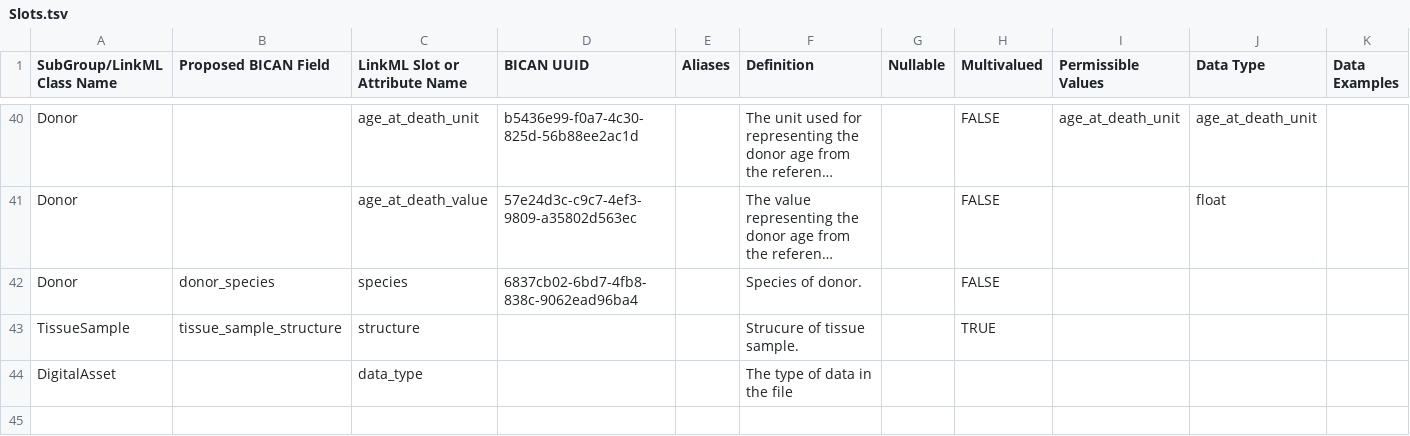
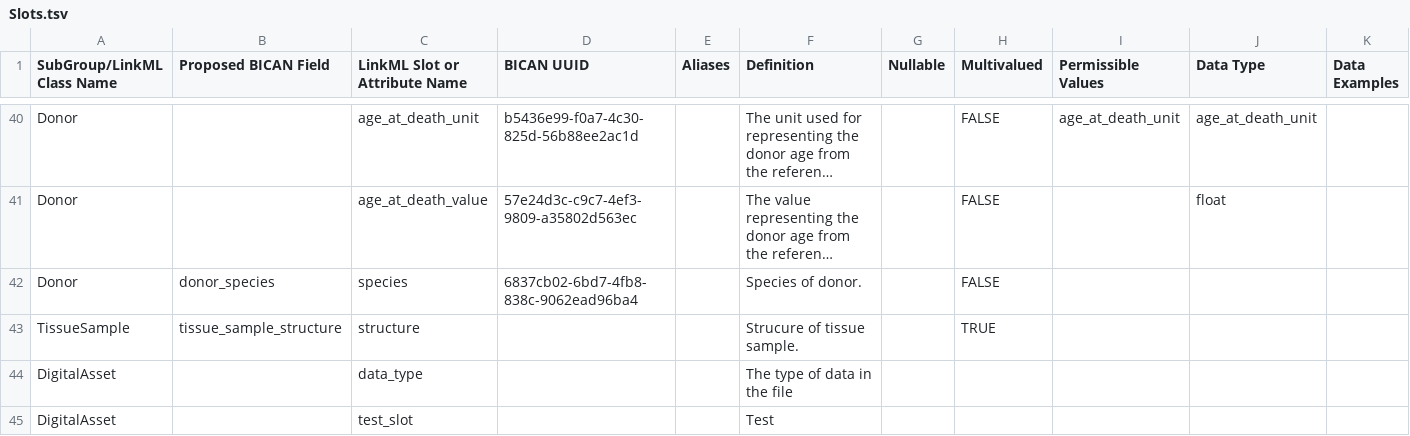
Before and after one commit to brain-bican/models, a TSV file: linkml-schema/source_library_generation/gsheet_output/Slots.tsv, drawn as a sheet; only a part is shown, gaps mark what is left out; long unchanged cells end in …; rows hold the shown columns only; the diff names each change by its address in the sheet, - before the commit and + after, or states it on an @@ line.

Commit message:
Generate new version of the linkml model for library_generation

```diff
--- a/linkml-schema/source_library_generation/gsheet_output/Slots.tsv
+++ b/linkml-schema/source_library_generation/gsheet_output/Slots.tsv
+row 45: DigitalAsset |  | test_slot |  |  | Test
```
Also changed, not shown: 1 other file.
